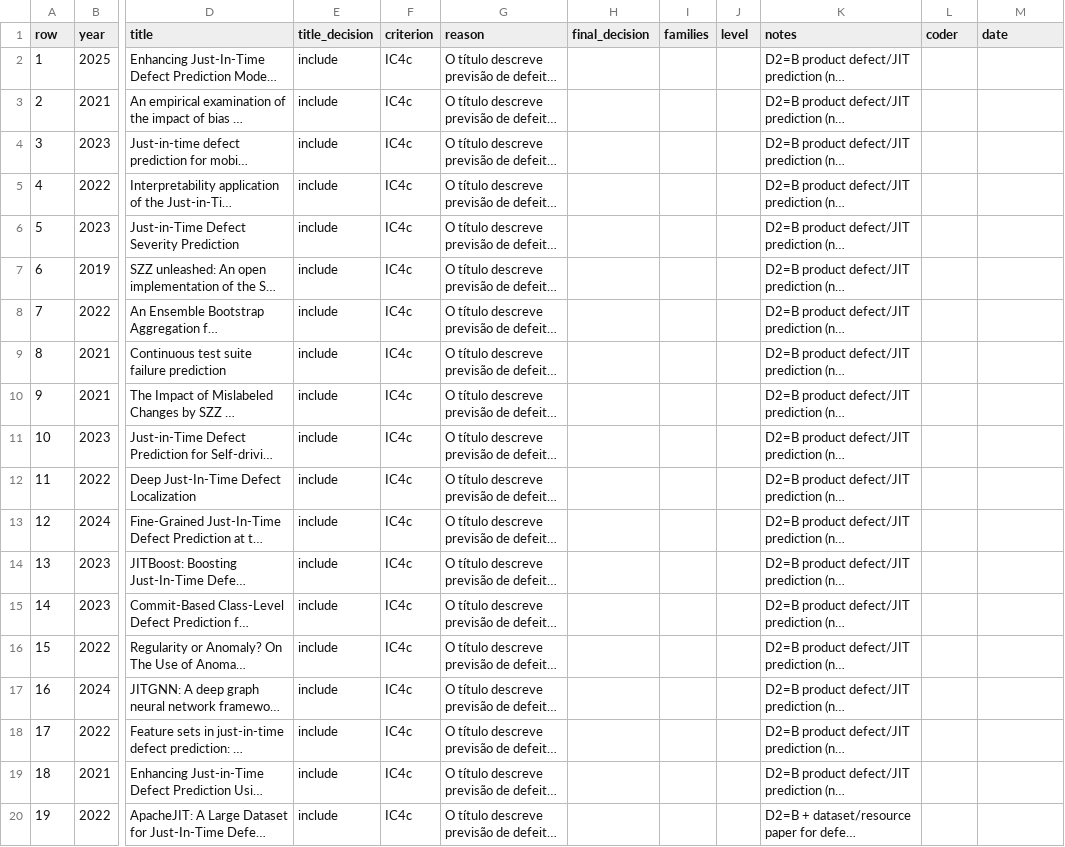
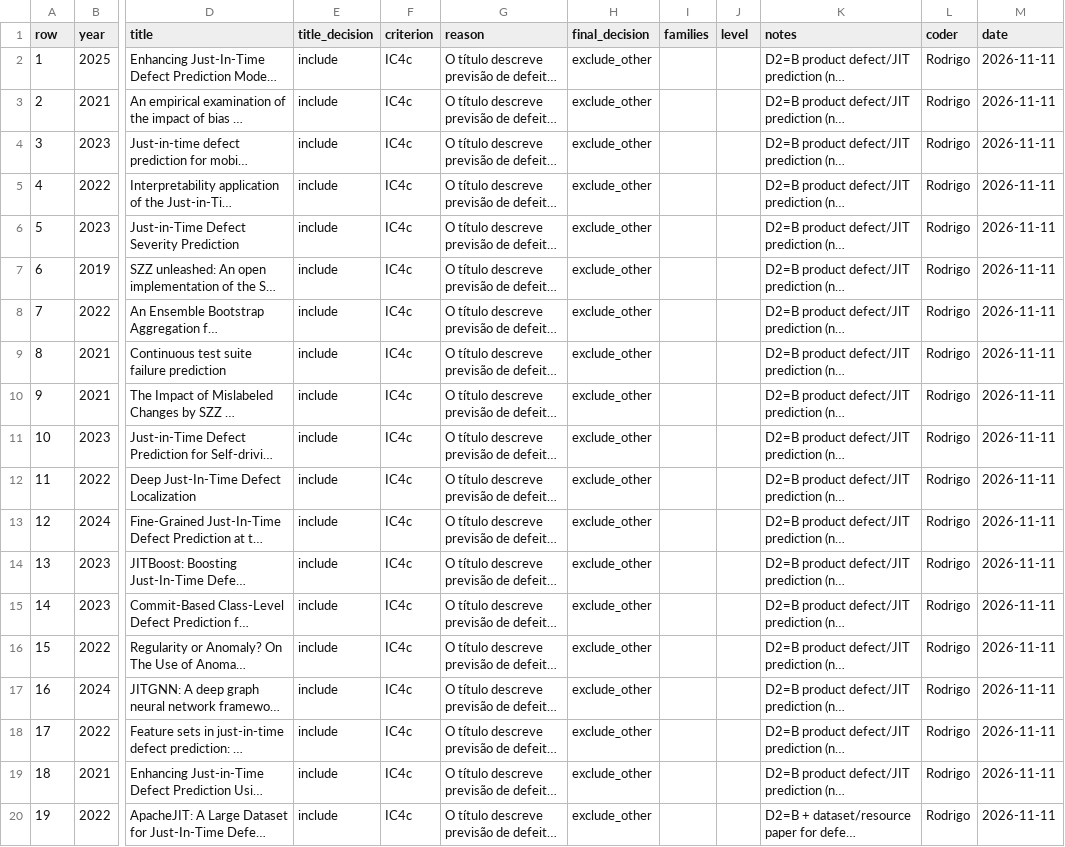
Before and after one commit to RodrigoAlmeidadeOliveira/SLR-Agente, a CSV file: revisão do orientador/caminho_completo/phase3_d6_19_screen.csv, drawn as a sheet; only a part is shown, gaps mark what is left out; long unchanged cells end in …; the diff names each change by its address in the sheet, - before the commit and + after, or states it on an @@ line.

Commit message:
Update status documentation and screening ledger with recent findings and actions
- Revised the execution order for D6 and D1, detailing the outcomes of the screening process and the status of included studies.
- Updated the `phase3_d6_19_screen.csv` to reflect the latest decisions on study inclusions and exclusions, ensuring accurate tracking of the screening progress.
- Enhanced the `phase3_search_ledger.csv` with new entries summarizing raw hits and unique new studies identified during the screening phase, clarifying the results of the D1 searches.

```diff
--- a/revisão do orientador/caminho_completo/phase3_d6_19_screen.csv
+++ b/revisão do orientador/caminho_completo/phase3_d6_19_screen.csv
-H2:H20 (final_decision): (empty)
+H2:H20 (final_decision): exclude_other
-L2:L20 (coder): (empty)
+L2:L20 (coder): Rodrigo
-M2:M20 (date): (empty)
+M2:M20 (date): 2026-11-11
```
Also changed, not shown: revisão do orientador/caminho_completo/phase3_search_ledger.csv, 9 other files.
